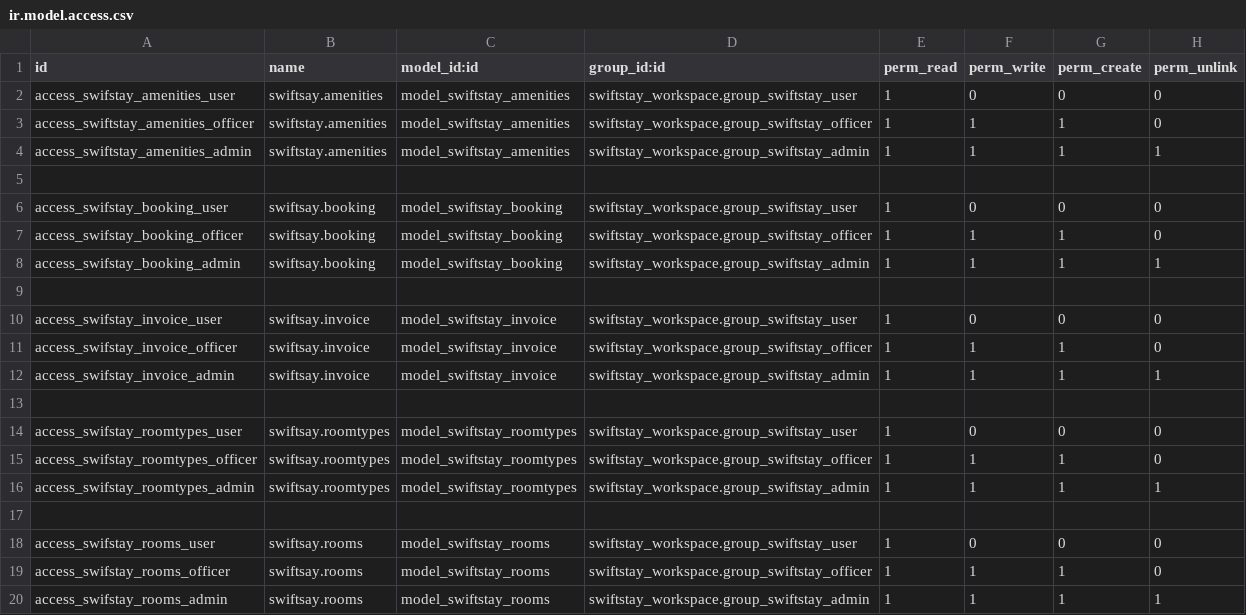
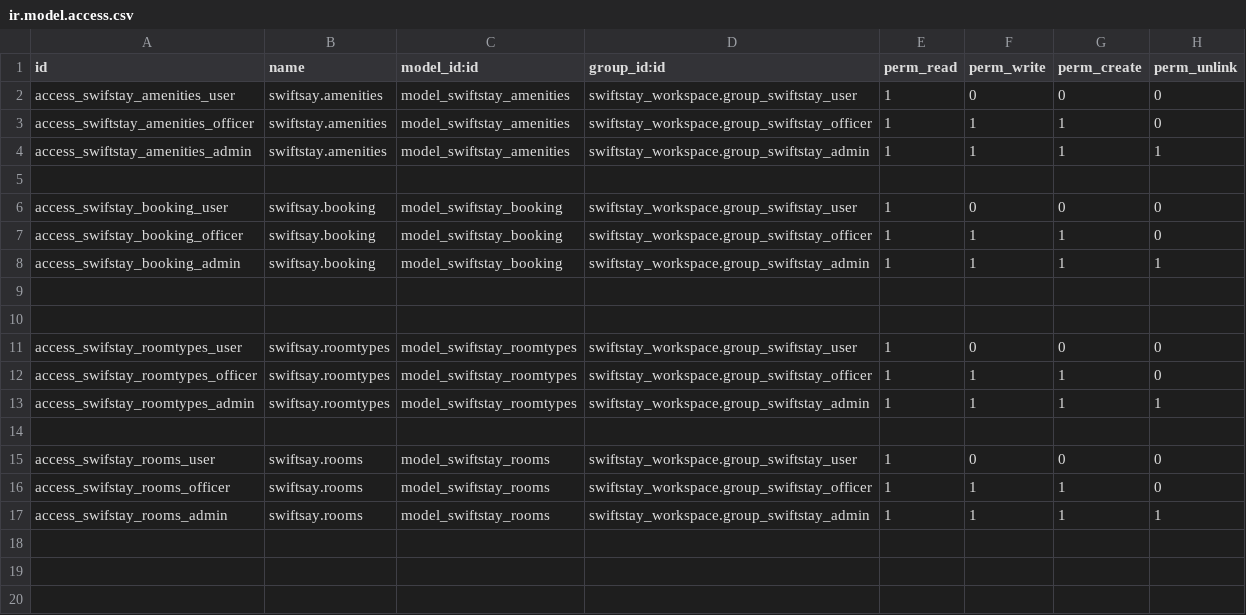
Before and after one commit to elvoceouma/Techbox_interns_projects, a CSV file: swiftstay_workspace/security/ir.model.access.csv, drawn as a sheet; the diff names each change by its address in the sheet, - before the commit and + after, or states it on an @@ line.

```diff
--- a/swiftstay_workspace/security/ir.model.access.csv
+++ b/swiftstay_workspace/security/ir.model.access.csv
-row 10: access_swifstay_invoice_user | swiftsay.invoice | model_swiftstay_invoice | swiftstay_workspace.group_swiftstay_user | 1 | 0 | 0 | 0
-row 11: access_swifstay_invoice_officer | swiftsay.invoice | model_swiftstay_invoice | swiftstay_workspace.group_swiftstay_officer | 1 | 1 | 1 | 0
-row 12: access_swifstay_invoice_admin | swiftsay.invoice | model_swiftstay_invoice | swiftstay_workspace.group_swiftstay_admin | 1 | 1 | 1 | 1
```
Also changed, not shown: 9 other files.
